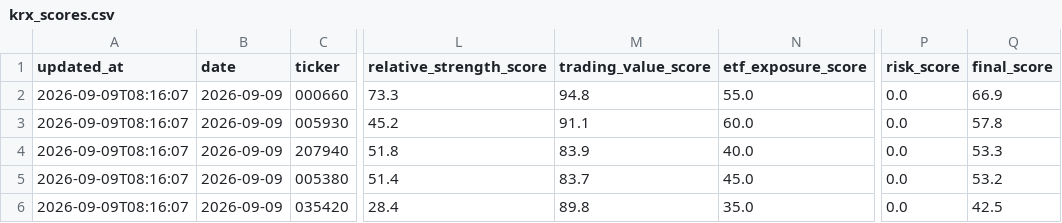
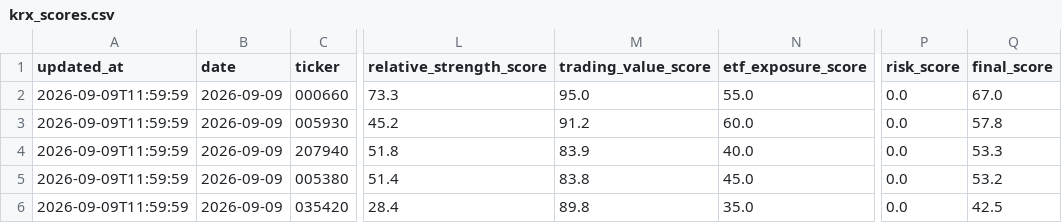
Before and after one commit to gimoon-ryu/Jusik, a CSV file: data/krx_scores.csv, drawn as a sheet; only a part is shown, gaps mark what is left out; the diff names each change by its address in the sheet, - before the commit and + after, or states it on an @@ line.

```diff
--- a/data/krx_scores.csv
+++ b/data/krx_scores.csv
-A2:A6 (updated_at): 2026-09-09T08:16:07
+A2:A6 (updated_at): 2026-09-09T11:59:59
-M2 (trading_value_score): 94.8
+M2 (trading_value_score): 95.0
-Q2 (final_score): 66.9
+Q2 (final_score): 67.0
-M3 (trading_value_score): 91.1
+M3 (trading_value_score): 91.2
-M5 (trading_value_score): 83.7
+M5 (trading_value_score): 83.8
```
Also changed, not shown: data/krx_events.csv, data/krx_snapshots.csv.
